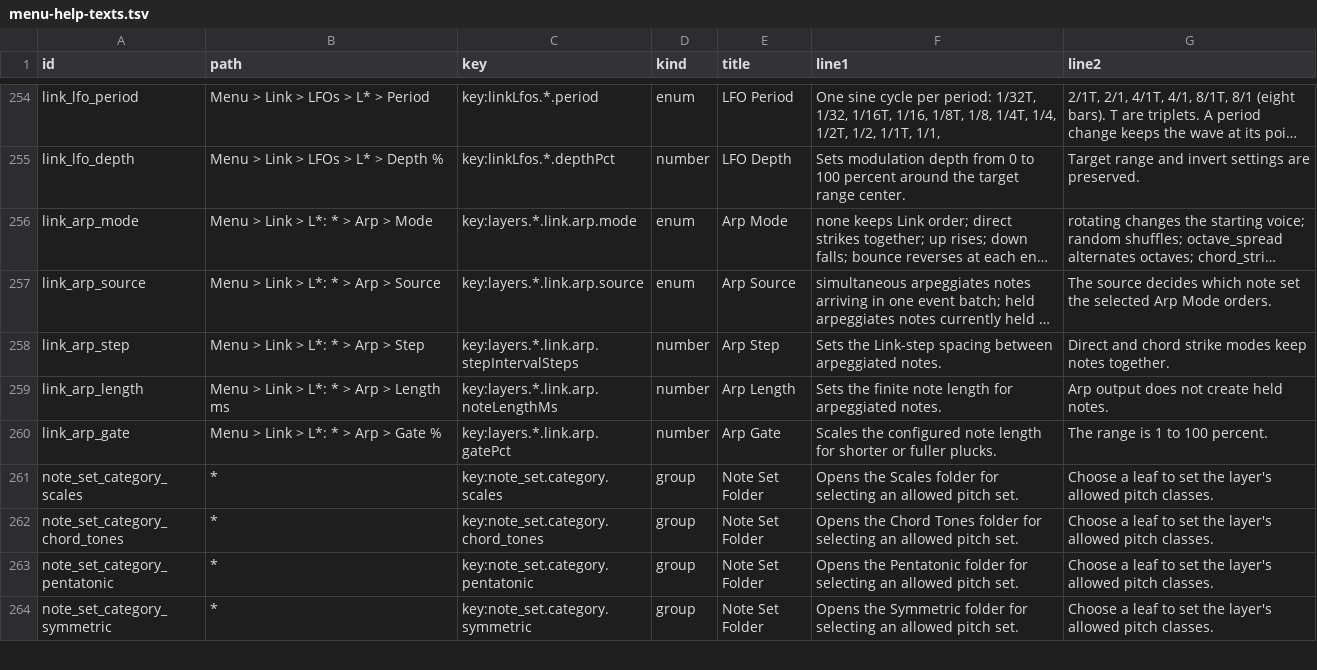
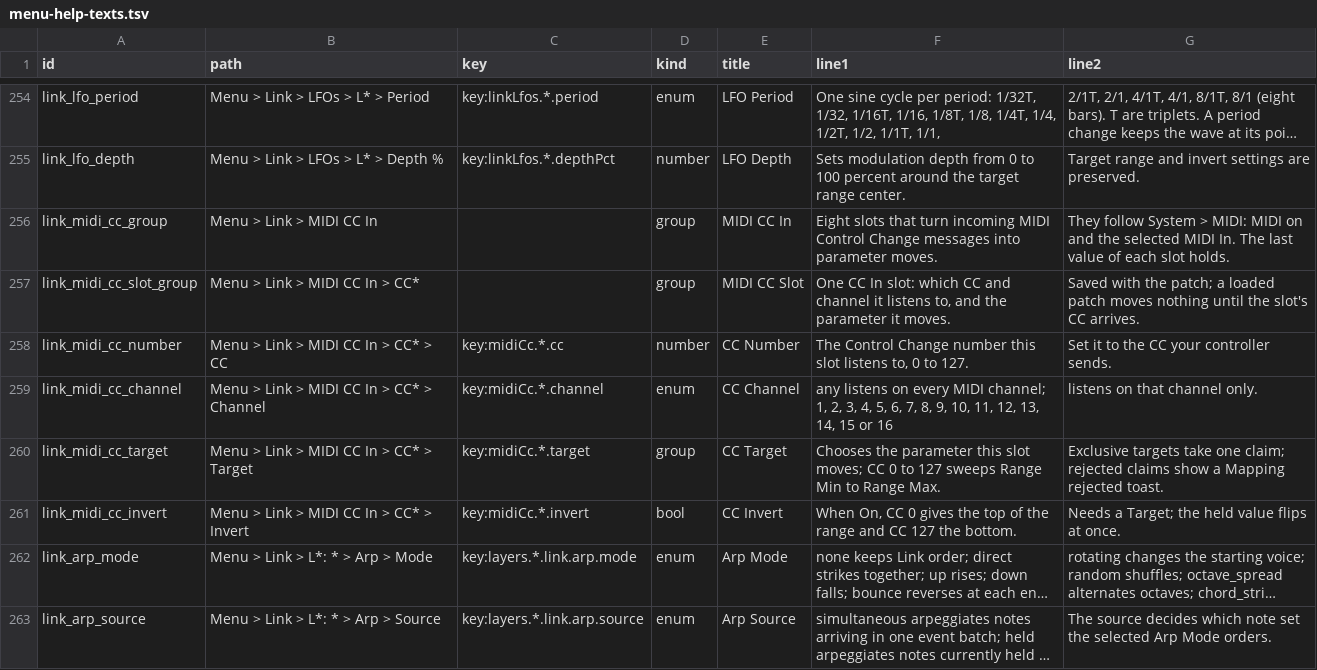
Before and after one commit to nexxyz/octessera, a TSV file: resources/menu-help-texts.tsv, drawn as a sheet; only a part is shown, gaps mark what is left out; the shorter side is filled out with more unchanged rows; long unchanged cells end in …; the diff names each change by its address in the sheet, - before the commit and + after, or states it on an @@ line.

Commit message:
Add Link > MIDI CC In: eight saved CC mappings as modulation sources
Each slot listens to one CC number on Any or one channel and moves a
picked target through Range Min/Max, optionally inverted. The eight
slots are new modulation sources after the LFOs, so the usual claim rules
and rejection toasts apply, and a CC value / 127 is held until the next
one. A new Range or Invert reshapes the held value at once.

The mappings are saved with the patch as runtimeConfig.midiCcMappings
(cc, channel 0 = Any or 1-16, target binding with range and invert),
required in full configs and local patch documents. A loaded patch starts
with no CC input. CC only applies while System > MIDI is on.

Tests cover range and invert, channel filtering, one apply per coalesced
burst, the claim toast, the patch round trip, disabled MIDI, the clock
ordering of a drain and the Pi realtime budget.

```diff
--- a/resources/menu-help-texts.tsv
+++ b/resources/menu-help-texts.tsv
+row 256: link_midi_cc_group | Menu > Link > MIDI CC In |  | group | MIDI CC In | Eight slots that turn incoming MIDI Control Change messages into parameter moves. | They follow System > MIDI: MIDI on and the selected MIDI In. The last value of each slot holds.
+row 257: link_midi_cc_slot_group | Menu > Link > MIDI CC In > CC* |  | group | MIDI CC Slot | One CC In slot: which CC and channel it listens to, and the parameter it moves. | Saved with the patch; a loaded patch moves nothing until the slot's CC arrives.
+row 258: link_midi_cc_number | Menu > Link > MIDI CC In > CC* > CC | key:midiCc.*.cc | number | CC Number | The Control Change number this slot listens to, 0 to 127. | Set it to the CC your controller sends.
+row 259: link_midi_cc_channel | Menu > Link > MIDI CC In > CC* > Channel | key:midiCc.*.channel | enum | CC Channel | any listens on every MIDI channel; 1, 2, 3, 4, 5, 6, 7, 8, 9, 10, 11, 12, 13, 14, 15 or 16 | listens on that channel only.
+row 260: link_midi_cc_target | Menu > Link > MIDI CC In > CC* > Target | key:midiCc.*.target | group | CC Target | Chooses the parameter this slot moves; CC 0 to 127 sweeps Range Min to Range Max. | Exclusive targets take one claim; rejected claims show a Mapping rejected toast.
+row 261: link_midi_cc_invert | Menu > Link > MIDI CC In > CC* > Invert | key:midiCc.*.invert | bool | CC Invert | When On, CC 0 gives the top of the range and CC 127 the bottom. | Needs a Target; the held value flips at once.
```
Also changed, not shown: 35 other files.
